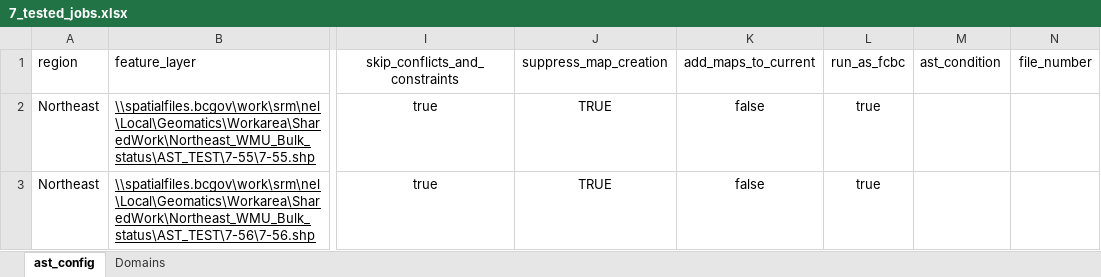
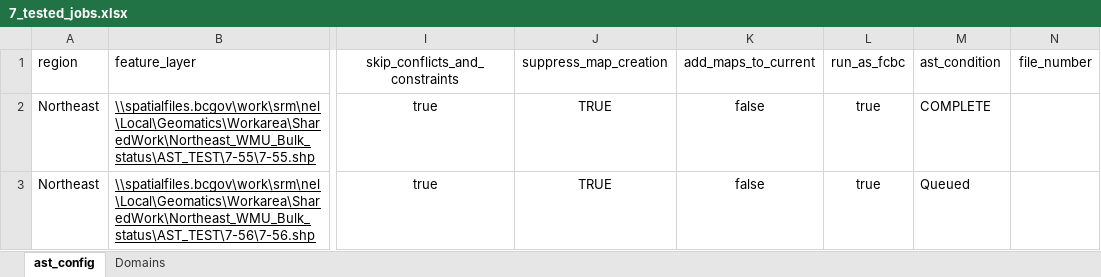
Before and after one commit to bcgov/gss_fish_wildlife, an Excel workbook: autoast/7_tested_jobs.xlsx, sheet ast_config, drawn as a sheet; only a part is shown, gaps mark what is left out; values as stored, in another font and other column widths than the file's, no borders; table styles not drawn; the diff names each change by its address in the sheet, - before the commit and + after, or states it on an @@ line.

```diff
--- a/autoast/7_tested_jobs.xlsx (sheet ast_config)
+++ b/autoast/7_tested_jobs.xlsx (sheet ast_config)
-M2: (empty)
+M2: COMPLETE
-M3: (empty)
+M3: Queued
```
Also changed, not shown: autoast/alan_jobs.xlsx, 1 other file.
